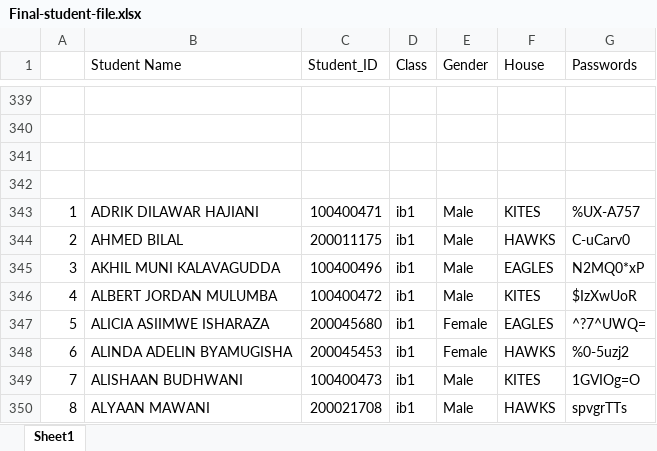
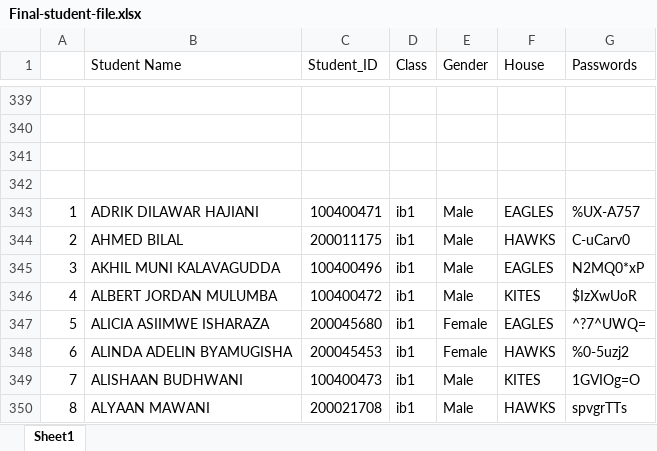
Before and after one commit to asiimwemmanuel/VoteAble-AKHS-v0-backend, an Excel workbook: Final-student-file.xlsx, sheet Sheet1, drawn as a sheet; only a part is shown, gaps mark what is left out; values as stored, in another font and other column widths than the file's, no cell formats; the diff names each change by its address in the sheet, - before the commit and + after, or states it on an @@ line.

```diff
--- a/Final-student-file.xlsx (sheet Sheet1)
+++ b/Final-student-file.xlsx (sheet Sheet1)
-F343 (House): KITES
+F343 (House): EAGLES
```
Also changed, not shown: cell formats, 3 other files.
